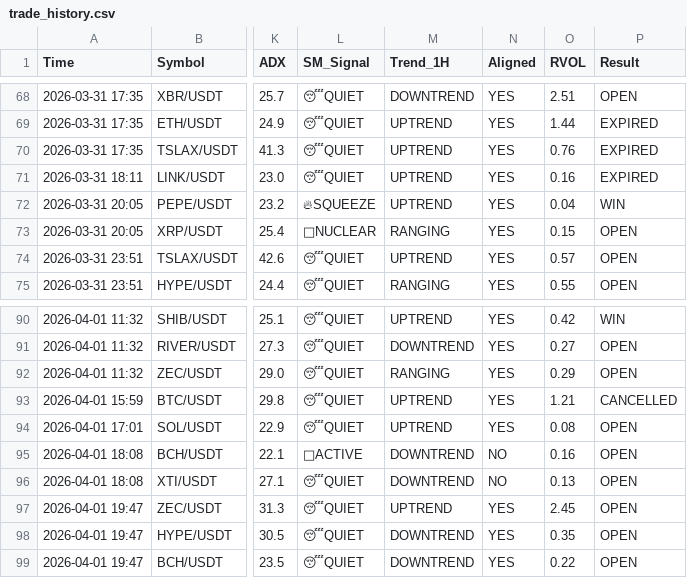
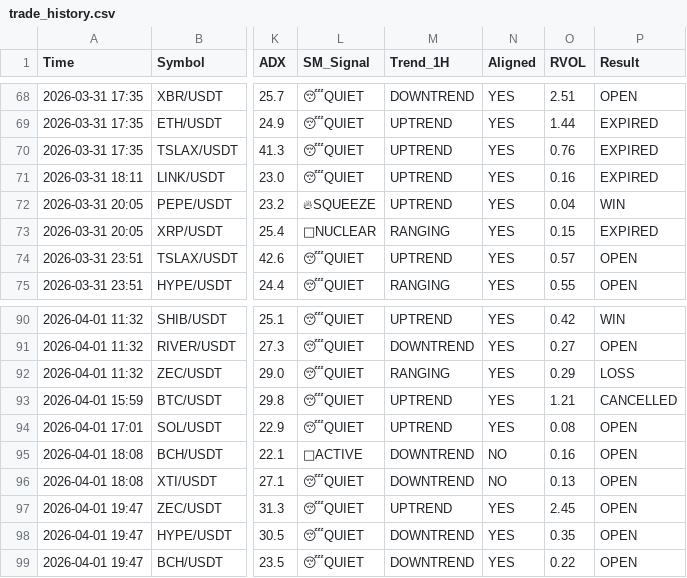
Before and after one commit to alifhawari-dotcom/crypto-ai-agent, a CSV file: trade_history.csv, drawn as a sheet; only a part is shown, gaps mark what is left out; the diff names each change by its address in the sheet, - before the commit and + after, or states it on an @@ line.

Commit message:
Audit results (Win/Loss) [skip ci]

```diff
--- a/trade_history.csv
+++ b/trade_history.csv
-P73 (Result): OPEN
+P73 (Result): EXPIRED
-P92 (Result): OPEN
+P92 (Result): LOSS
```
